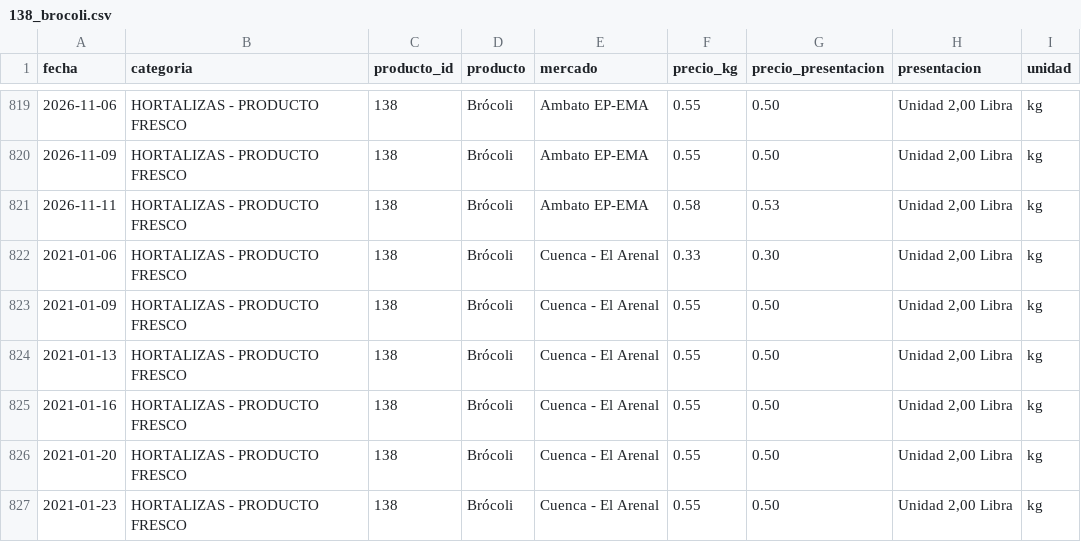
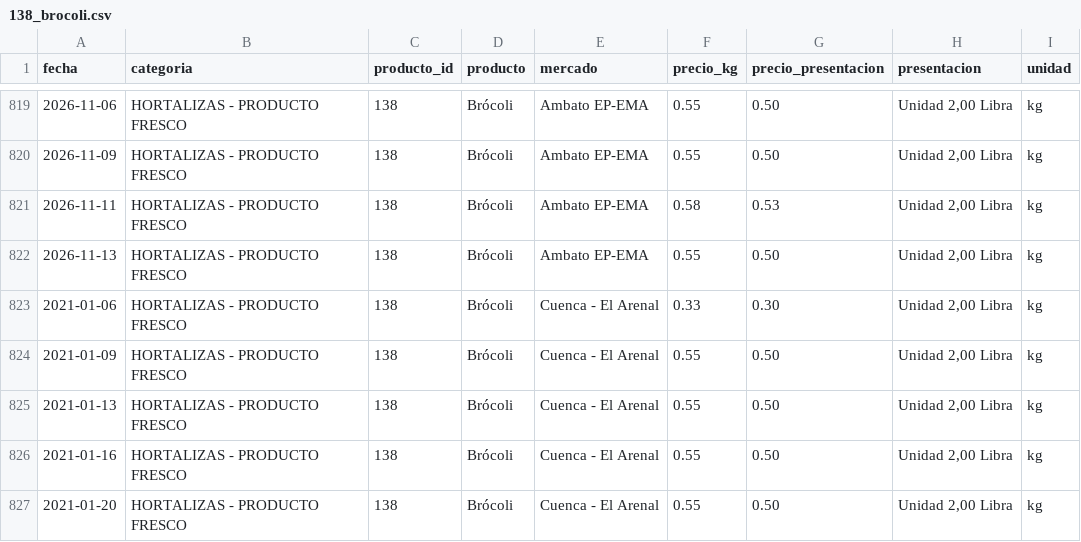
Before and after one commit to alexeperez/precios-agro-ecuador, a CSV file: datos/historico/productos/138_brocoli.csv, drawn as a sheet; only a part is shown, gaps mark what is left out; the shorter side is filled out with more unchanged rows.

```diff
--- a/datos/historico/productos/138_brocoli.csv
+++ b/datos/historico/productos/138_brocoli.csv
@@ -821,2 +821,3 @@
 2026-11-11,HORTALIZAS - PRODUCTO FRESCO,138,Brócoli,Ambato EP-EMA,0.58,0.53,"Unidad 2,00 Libra",kg
+2026-11-13,HORTALIZAS - PRODUCTO FRESCO,138,Brócoli,Ambato EP-EMA,0.55,0.50,"Unidad 2,00 Libra",kg
 2021-01-06,HORTALIZAS - PRODUCTO FRESCO,138,Brócoli,Cuenca - El Arenal,0.33,0.30,"Unidad 2,00 Libra",kg
```
Also changed, not shown: datos/historico/productos/154_remolacha.csv, datos/historico/productos/171_papa_rosita.csv, 14 other files.
